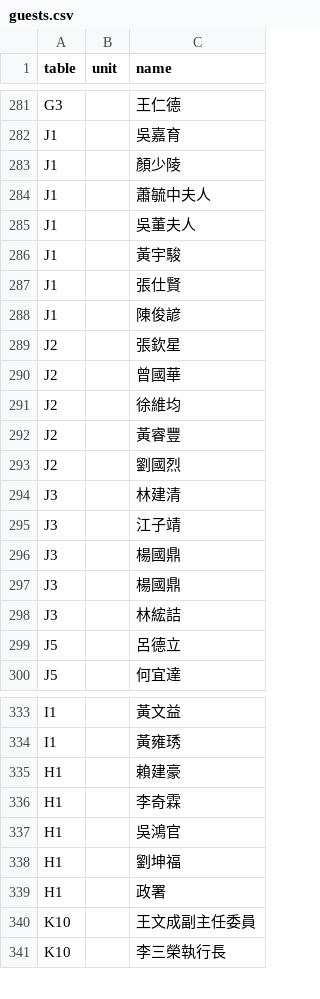
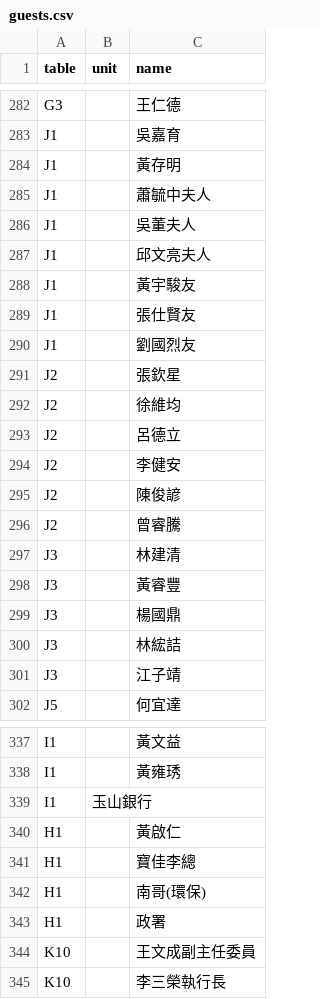
Before and after one commit to zxasdfcvdfcv/aaaaa, a CSV file: guests.csv, drawn as a sheet; only a part is shown, gaps mark what is left out; the diff covers the shown part only.

Commit message:
更新出席名單

```diff
--- a/guests.csv
+++ b/guests.csv
@@ -283 +284 @@ J1,,吳嘉育,,,,
-J1,,顏少陵,,,,
+J1,,黃存明
@@ -286,3 +287,4 @@ J1,,吳董夫人,,,,
-J1,,黃宇駿,,,,
-J1,,張仕賢,,,,
-J1,,陳俊諺,,,,
+J1,,邱文亮夫人
+J1,,黃宇駿友
+J1,,張仕賢友
+J1,,劉國烈友
@@ -290 +291,0 @@ J2,,張欽星,,,,
-J2,,曾國華,,,,
@@ -292,2 +293,4 @@ J2,,徐維均,,,,
-J2,,黃睿豐,,,,
-J2,,劉國烈,,,,
+J2,,呂德立
+J2,,李健安
+J2,,陳俊諺
+J2,,曾睿騰
@@ -295,2 +298 @@ J3,,林建清,,,,
-J3,,江子靖,,,,
-J3,,楊國鼎,,,,
+J3,,黃睿豐
@@ -299 +301 @@ J3,,林綋詰,,,,
-J5,,呂德立,,,,
+J3,,江子靖
@@ -335,4 +339,4 @@ I1,,黃雍琇,,,,
-H1,,賴建豪,,,,
-H1,,李奇霖,,,,
-H1,,吳鴻官,,,,
-H1,,劉坤福,,,,
+I1,玉山銀行,
+H1,,黃啟仁
+H1,,寶佳李總
+H1,,南哥(環保)
```
Also changed, not shown: 8 added rows, 6 removed rows and 19 edited cells elsewhere in this file.
